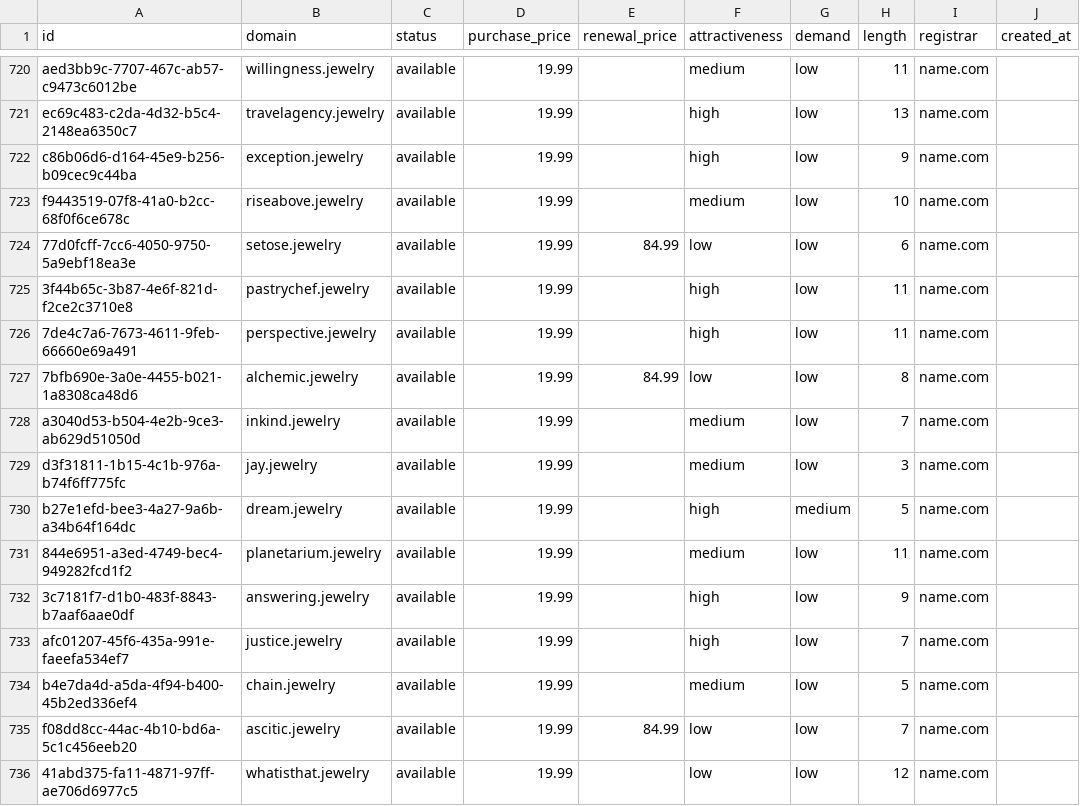
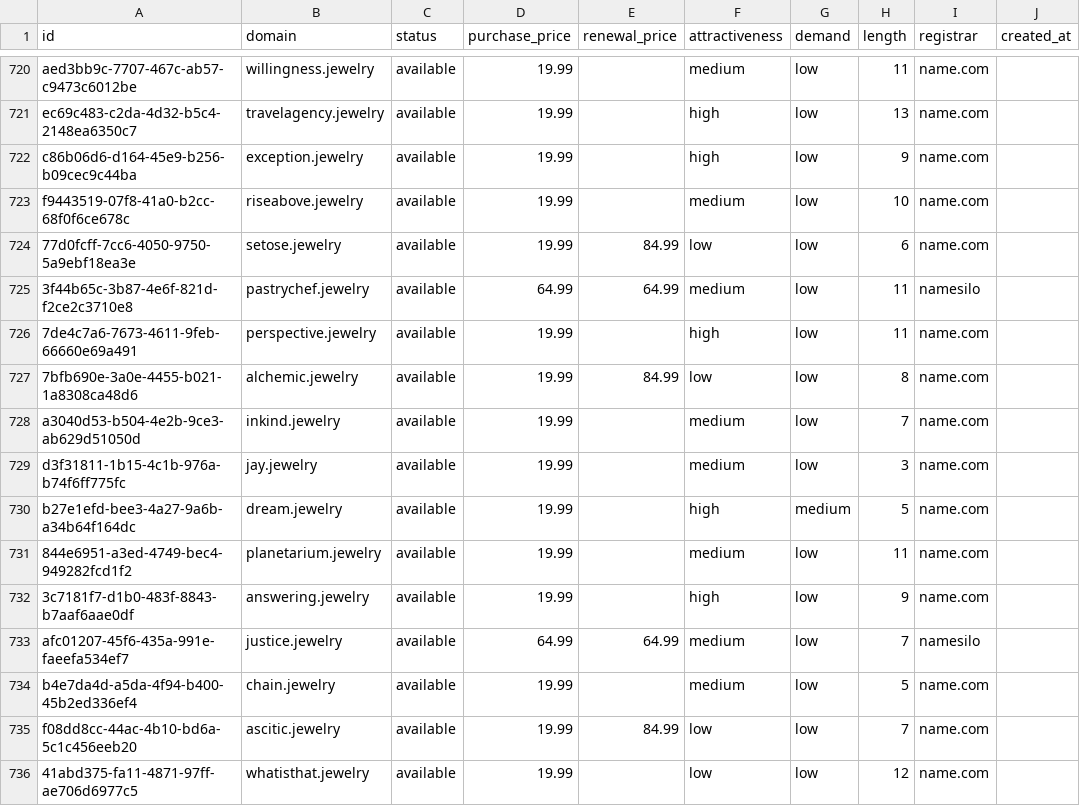
Before and after one commit to UniqueDomains/jewelry-oneword-domains, a CSV file: jewelry.csv, drawn as a sheet; only a part is shown, gaps mark what is left out; the diff names each change by its address in the sheet, - before the commit and + after, or states it on an @@ line.

Commit message:
Domains update

```diff
--- a/jewelry.csv
+++ b/jewelry.csv
-D725 (purchase_price): 19.99
+D725 (purchase_price): 64.99
-E725 (renewal_price): (empty)
+E725 (renewal_price): 64.99
-F725 (attractiveness): high
+F725 (attractiveness): medium
-I725 (registrar): name.com
+I725 (registrar): namesilo
-D733 (purchase_price): 19.99
+D733 (purchase_price): 64.99
-E733 (renewal_price): (empty)
+E733 (renewal_price): 64.99
-F733 (attractiveness): high
+F733 (attractiveness): medium
-I733 (registrar): name.com
+I733 (registrar): namesilo
```
Also changed, not shown: 4 other files.
